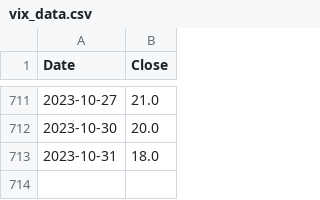
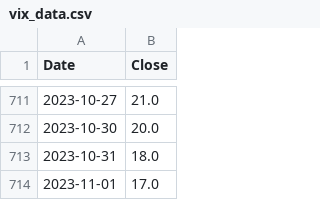
Before and after one commit to aapcssasha/Driver, a CSV file: data/vix_data.csv, drawn as a sheet; only a part is shown, gaps mark what is left out.

```diff
--- a/data/vix_data.csv
+++ b/data/vix_data.csv
@@ -713 +713,2 @@ Date,Close
 2023-10-31,18.0
+2023-11-01,17.0
```
Also changed, not shown: 3 other files.
